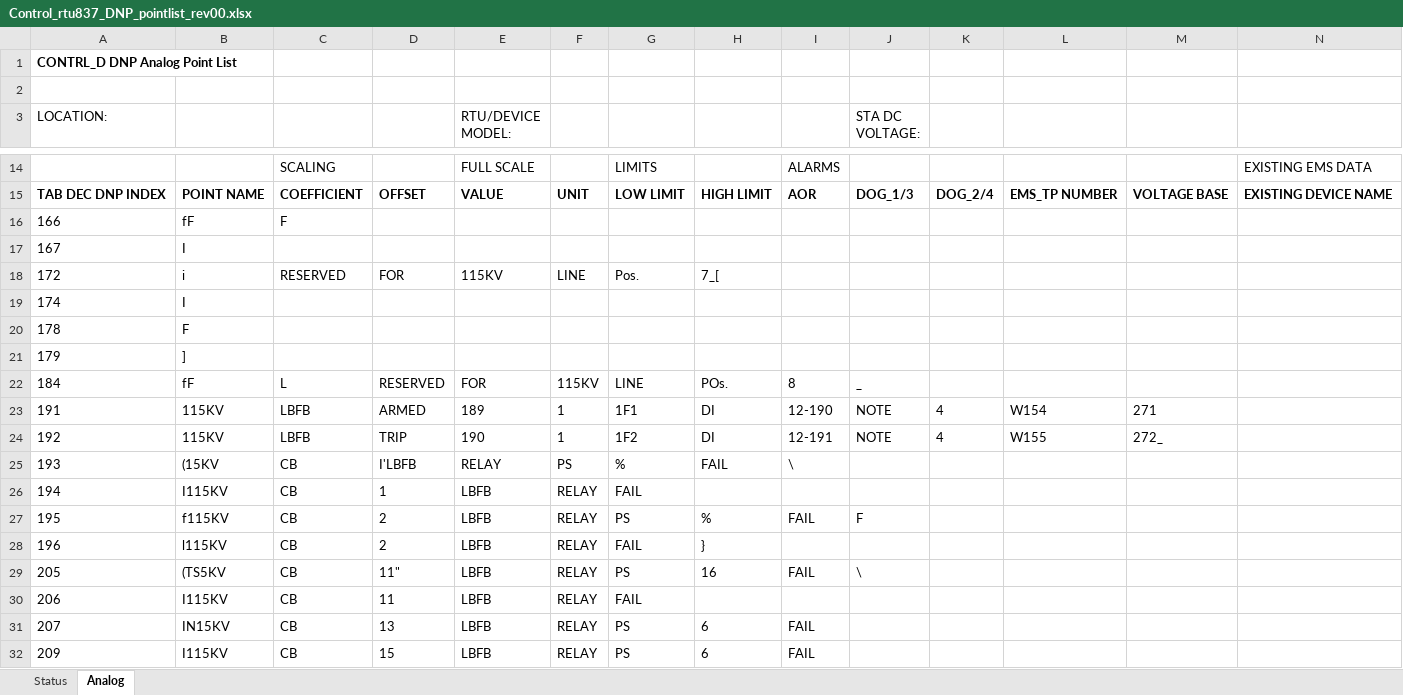
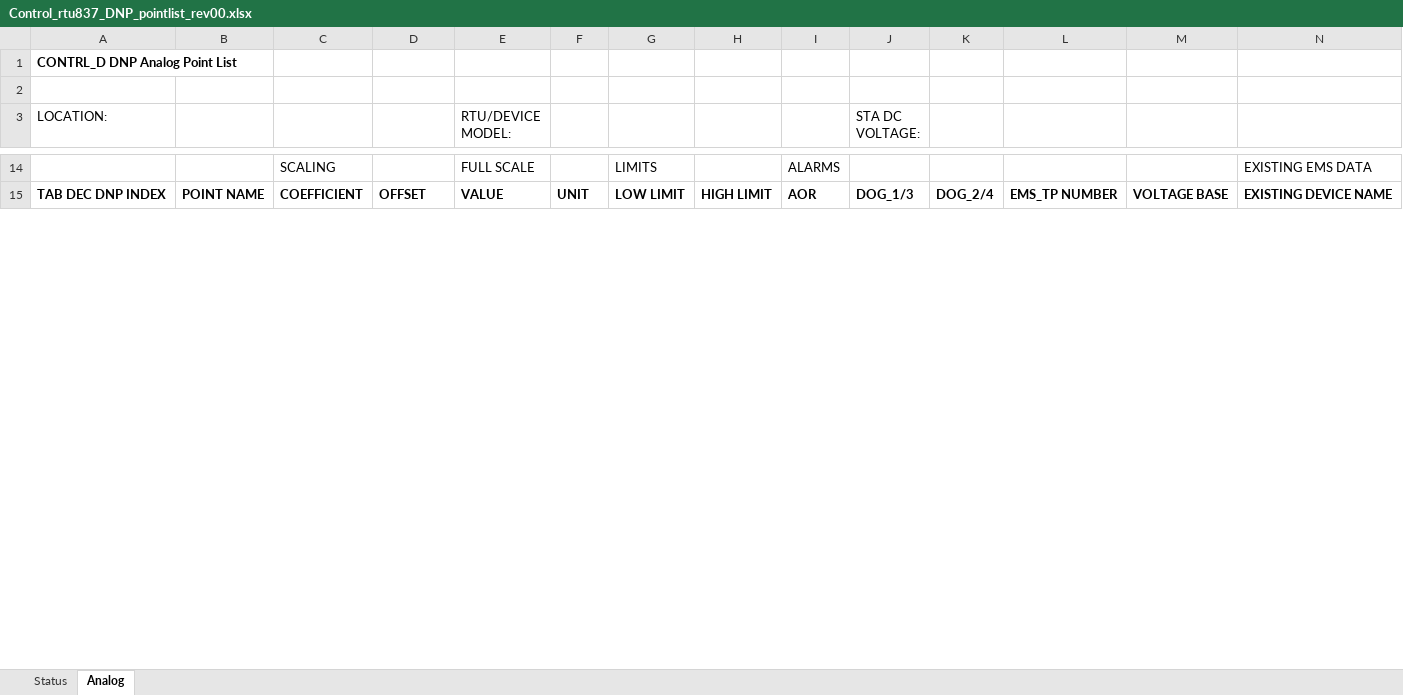
Before and after one commit to bartonrd/RTUPointListParser, an Excel workbook: ExamplePointlists/Example1/TestOutput/Control_rtu837_DNP_pointlist_rev00.xlsx, sheet Analog, drawn as a sheet; only a part is shown, gaps mark what is left out; values as stored, in another font and other column widths than the file's, no borders; removed rows and columns are numbered as before the commit, all else as after; rows hold the shown columns only; the diff covers the shown part only; the diff names each change by its address in the sheet, - before the commit and + after, or states it on an @@ line.

```diff
--- a/ExamplePointlists/Example1/TestOutput/Control_rtu837_DNP_pointlist_rev00.xlsx (sheet Analog)
+++ b/ExamplePointlists/Example1/TestOutput/Control_rtu837_DNP_pointlist_rev00.xlsx (sheet Analog)
-row 16: 166 | fF | F
-row 17: 167 | I
-row 18: 172 | i | RESERVED | FOR | 115KV | LINE | Pos. | 7_[
-row 19: 174 | I
-row 20: 178 | F
-row 21: 179 | ]
-row 22: 184 | fF | L | RESERVED | FOR | 115KV | LINE | POs. | 8 | _
-row 23: 191 | 115KV | LBFB | ARMED | 189 | 1 | 1F1 | DI | 12-190 | NOTE | 4 | W154 | 271
-row 24: 192 | 115KV | LBFB | TRIP | 190 | 1 | 1F2 | DI | 12-191 | NOTE | 4 | W155 | 272_
-row 25: 193 | (15KV | CB | I'LBFB | RELAY | PS | % | FAIL | \
-row 26: 194 | I115KV | CB | 1 | LBFB | RELAY | FAIL
-row 27: 195 | f115KV | CB | 2 | LBFB | RELAY | PS | % | FAIL | F
-row 28: 196 | l115KV | CB | 2 | LBFB | RELAY | FAIL | }
-row 29: 205 | (TS5KV | CB | 11" | LBFB | RELAY | PS | 16 | FAIL | \
-row 30: 206 | I115KV | CB | 11 | LBFB | RELAY | FAIL
-row 31: 207 | IN15KV | CB | 13 | LBFB | RELAY | PS | 6 | FAIL
-row 32: 209 | I115KV | CB | 15 | LBFB | RELAY | PS | 6 | FAIL
```
Also changed, not shown: 44 added rows and 15 removed rows elsewhere in this sheet, sheet Status, 1 other file.
